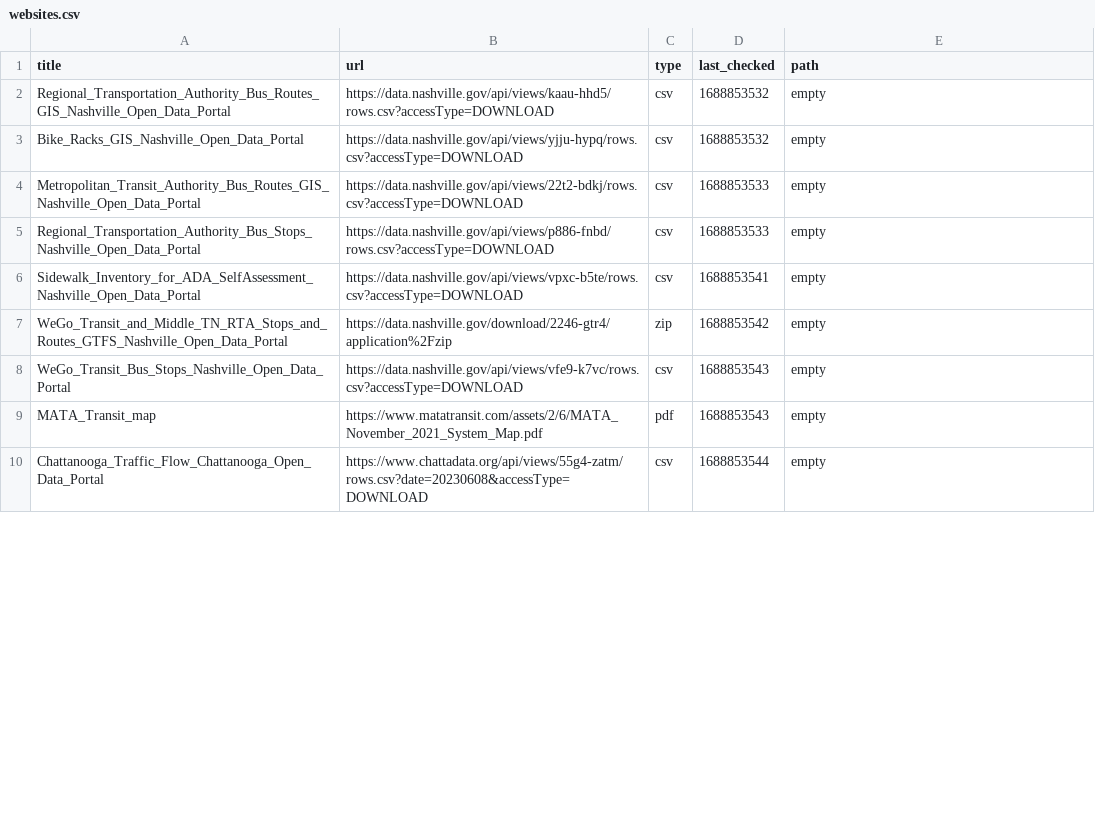
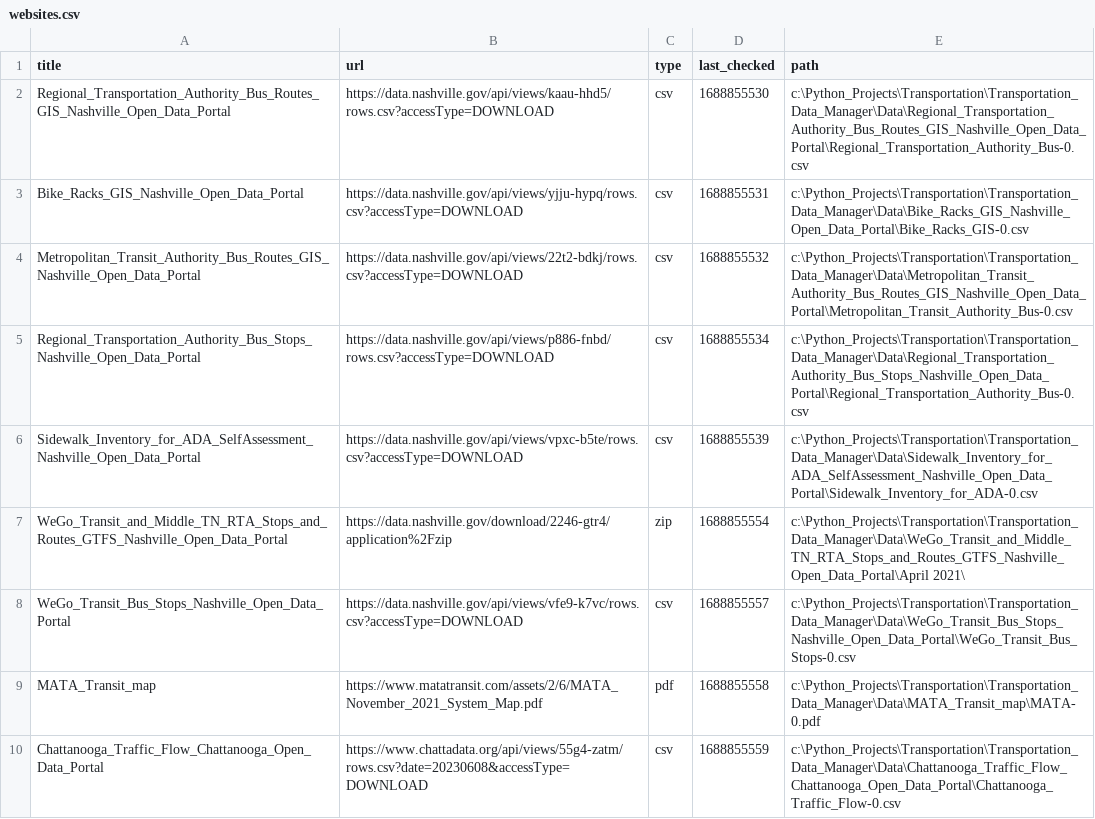
Before and after one commit to dobsonco/Transportation_Data_Manager, a CSV file: websites.csv, drawn as a sheet; only a part is shown; the diff covers the shown part only.

```diff
--- a/websites.csv
+++ b/websites.csv
@@ -1,10 +1,10 @@
 title,url,type,last_checked,path
-Regional_Transportation_Authority_Bus_Routes_GIS_Nashville_Open_Data_Portal,https://data.nashville.gov/api/views/kaau-hhd5/rows.csv?accessType=DOWNLOAD,csv,1688853532,empty
-Bike_Racks_GIS_Nashville_Open_Data_Portal,https://data.nashville.gov/api/views/yjju-hypq/rows.csv?accessType=DOWNLOAD,csv,1688853532,empty
-Metropolitan_Transit_Authority_Bus_Routes_GIS_Nashville_Open_Data_Portal,https://data.nashville.gov/api/views/22t2-bdkj/rows.csv?accessType=DOWNLOAD,csv,1688853533,empty
-Regional_Transportation_Authority_Bus_Stops_Nashville_Open_Data_Portal,https://data.nashville.gov/api/views/p886-fnbd/rows.csv?accessType=DOWNLOAD,csv,1688853533,empty
-Sidewalk_Inventory_for_ADA_SelfAssessment_Nashville_Open_Data_Portal,https://data.nashville.gov/api/views/vpxc-b5te/rows.csv?accessType=DOWNLOAD,csv,1688853541,empty
-WeGo_Transit_and_Middle_TN_RTA_Stops_and_Routes_GTFS_Nashville_Open_Data_Portal,https://data.nashville.gov/download/2246-gtr4/application%2Fzip,zip,1688853542,empty
-WeGo_Transit_Bus_Stops_Nashville_Open_Data_Portal,https://data.nashville.gov/api/views/vfe9-k7vc/rows.csv?accessType=DOWNLOAD,csv,1688853543,empty
-MATA_Transit_map,https://www.matatransit.com/assets/2/6/MATA_November_2021_System_Map.pdf,pdf,1688853543,empty
-Chattanooga_Traffic_Flow_Chattanooga_Open_Data_Portal,https://www.chattadata.org/api/views/55g4-zatm/rows.csv?date=20230608&accessType=DOWNLOAD,csv,1688853544,empty
+Regional_Transportation_Authority_Bus_Routes_GIS_Nashville_Open_Data_Portal,https://data.nashville.gov/api/views/kaau-hhd5/rows.csv?accessType=DOWNLOAD,csv,1688855530,c:\Python_Projects\Transportation\Transportation_Data_Manager\Data\Regional_Transportation_Authority_Bus_Routes_GIS_Nashville_Open_Data_Portal\Regional_Transportation_Authority_Bus-0.csv
+Bike_Racks_GIS_Nashville_Open_Data_Portal,https://data.nashville.gov/api/views/yjju-hypq/rows.csv?accessType=DOWNLOAD,csv,1688855531,c:\Python_Projects\Transportation\Transportation_Data_Manager\Data\Bike_Racks_GIS_Nashville_Open_Data_Portal\Bike_Racks_GIS-0.csv
+Metropolitan_Transit_Authority_Bus_Routes_GIS_Nashville_Open_Data_Portal,https://data.nashville.gov/api/views/22t2-bdkj/rows.csv?accessType=DOWNLOAD,csv,1688855532,c:\Python_Projects\Transportation\Transportation_Data_Manager\Data\Metropolitan_Transit_Authority_Bus_Routes_GIS_Nashville_Open_Data_Portal\Metropolitan_Transit_Authority_Bus-0.csv
+Regional_Transportation_Authority_Bus_Stops_Nashville_Open_Data_Portal,https://data.nashville.gov/api/views/p886-fnbd/rows.csv?accessType=DOWNLOAD,csv,1688855534,c:\Python_Projects\Transportation\Transportation_Data_Manager\Data\Regional_Transportation_Authority_Bus_Stops_Nashville_Open_Data_Portal\Regional_Transportation_Authority_Bus-0.csv
+Sidewalk_Inventory_for_ADA_SelfAssessment_Nashville_Open_Data_Portal,https://data.nashville.gov/api/views/vpxc-b5te/rows.csv?accessType=DOWNLOAD,csv,1688855539,c:\Python_Projects\Transportation\Transportation_Data_Manager\Data\Sidewalk_Inventory_for_ADA_SelfAssessment_Nashville_Open_Data_Portal\Sidewalk_Inventory_for_ADA-0.csv
+WeGo_Transit_and_Middle_TN_RTA_Stops_and_Routes_GTFS_Nashville_Open_Data_Portal,https://data.nashville.gov/download/2246-gtr4/application%2Fzip,zip,1688855554,c:\Python_Projects\Transportation\Transportation_Data_Manager\Data\WeGo_Transit_and_Middle_TN_RTA_Stops_and_Routes_GTFS_Nashville_Open_Data_Portal\April 2021\
+WeGo_Transit_Bus_Stops_Nashville_Open_Data_Portal,https://data.nashville.gov/api/views/vfe9-k7vc/rows.csv?accessType=DOWNLOAD,csv,1688855557,c:\Python_Projects\Transportation\Transportation_Data_Manager\Data\WeGo_Transit_Bus_Stops_Nashville_Open_Data_Portal\WeGo_Transit_Bus_Stops-0.csv
+MATA_Transit_map,https://www.matatransit.com/assets/2/6/MATA_November_2021_System_Map.pdf,pdf,1688855558,c:\Python_Projects\Transportation\Transportation_Data_Manager\Data\MATA_Transit_map\MATA-0.pdf
+Chattanooga_Traffic_Flow_Chattanooga_Open_Data_Portal,https://www.chattadata.org/api/views/55g4-zatm/rows.csv?date=20230608&accessType=DOWNLOAD,csv,1688855559,c:\Python_Projects\Transportation\Transportation_Data_Manager\Data\Chattanooga_Traffic_Flow_Chattanooga_Open_Data_Portal\Chattanooga_Traffic_Flow-0.csv
```
Also changed, not shown: 16 edited cells elsewhere in this file, 1 other file.
